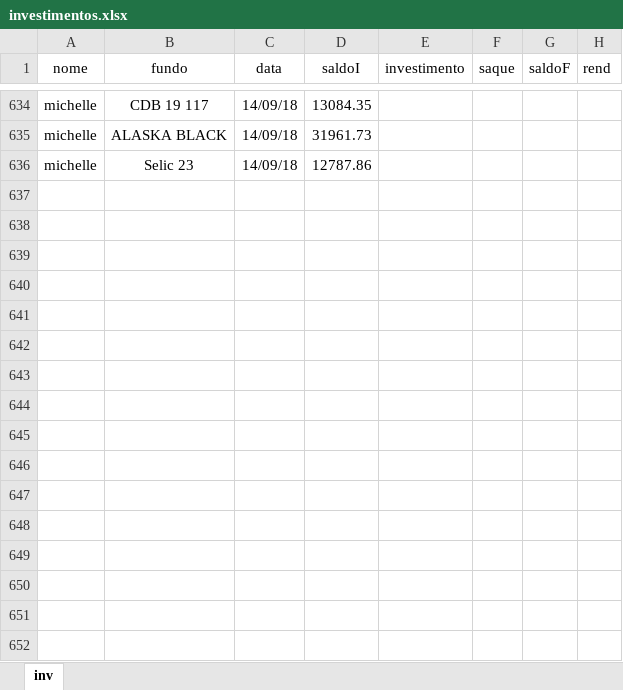
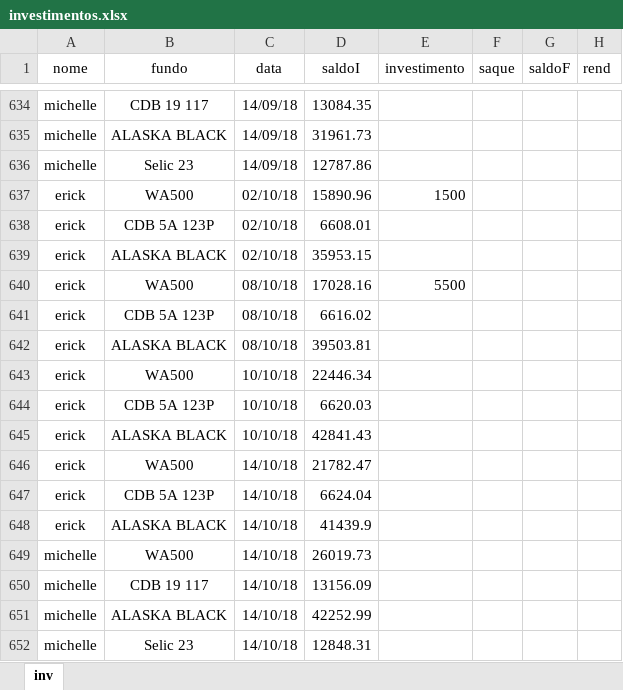
Before and after one commit to erickfis/personal-financial-investments, an Excel workbook: data/investimentos.xlsx, sheet inv, drawn as a sheet; only a part is shown, gaps mark what is left out; values as stored, in another font and other column widths than the file's, no borders; the diff names each change by its address in the sheet, - before the commit and + after, or states it on an @@ line.

Commit message:
updates on data

```diff
--- a/data/investimentos.xlsx (sheet inv)
+++ b/data/investimentos.xlsx (sheet inv)
+row 637: erick | WA500 | 02/10/18 | 15890.96 | 1500
+row 638: erick | CDB 5A 123P | 02/10/18 | 6608.01
+row 639: erick | ALASKA BLACK | 02/10/18 | 35953.15
+row 640: erick | WA500 | 08/10/18 | 17028.16 | 5500
+row 641: erick | CDB 5A 123P | 08/10/18 | 6616.02
+row 642: erick | ALASKA BLACK | 08/10/18 | 39503.81
+row 643: erick | WA500 | 10/10/18 | 22446.34
+row 644: erick | CDB 5A 123P | 10/10/18 | 6620.03
+row 645: erick | ALASKA BLACK | 10/10/18 | 42841.43
+row 646: erick | WA500 | 14/10/18 | 21782.47
+row 647: erick | CDB 5A 123P | 14/10/18 | 6624.04
+row 648: erick | ALASKA BLACK | 14/10/18 | 41439.9
+row 649: michelle | WA500 | 14/10/18 | 26019.73
+row 650: michelle | CDB 19 117 | 14/10/18 | 13156.09
+row 651: michelle | ALASKA BLACK | 14/10/18 | 42252.99
+row 652: michelle | Selic 23 | 14/10/18 | 12848.31
```
Also changed, not shown: 8 other files.
